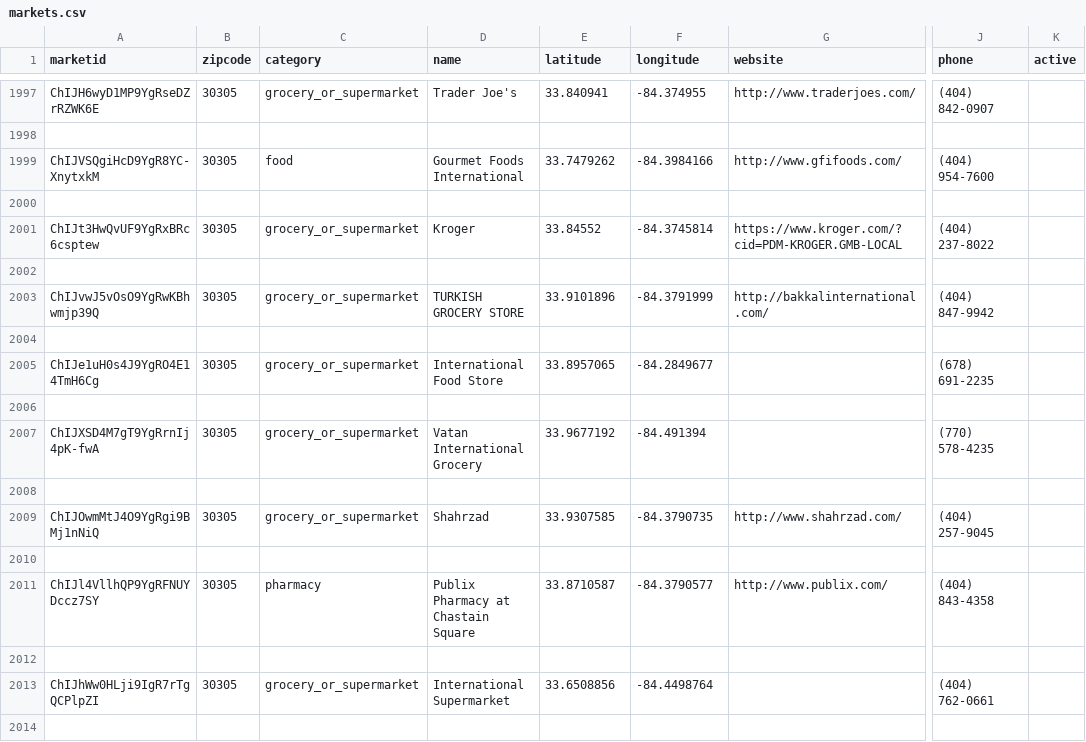
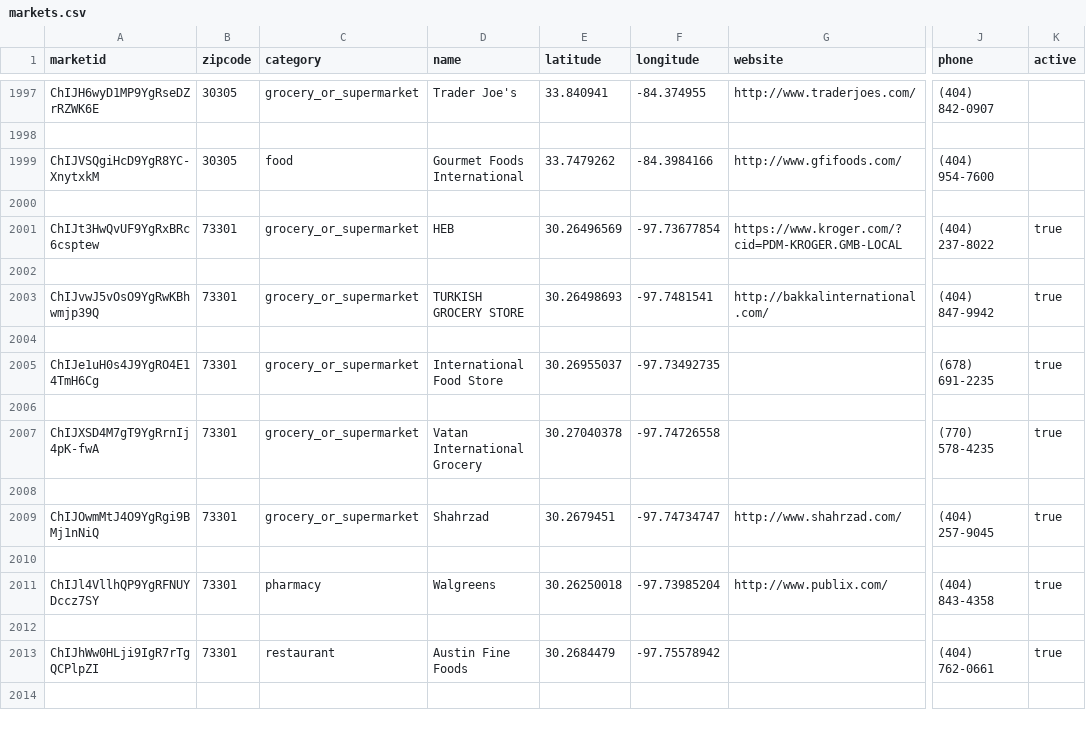
Before and after one commit to pdhoward/seeder, a CSV file: data/markets.csv, drawn as a sheet; only a part is shown, gaps mark what is left out; the diff covers the shown part only; the diff names each change by its address in the sheet, - before the commit and + after, or states it on an @@ line.

```diff
--- a/data/markets.csv
+++ b/data/markets.csv
-B2001 (zipcode): 30305
+B2001 (zipcode): 73301
-D2001 (name): Kroger
+D2001 (name): HEB
-E2001 (latitude): 33.84552
+E2001 (latitude): 30.26496569
-F2001 (longitude): -84.3745814
+F2001 (longitude): -97.73677854
-K2001 (active): (empty)
+K2001 (active): true
-B2003 (zipcode): 30305
+B2003 (zipcode): 73301
-E2003 (latitude): 33.9101896
+E2003 (latitude): 30.26498693
-F2003 (longitude): -84.3791999
+F2003 (longitude): -97.7481541
-K2003 (active): (empty)
+K2003 (active): true
-B2005 (zipcode): 30305
+B2005 (zipcode): 73301
-E2005 (latitude): 33.8957065
+E2005 (latitude): 30.26955037
-F2005 (longitude): -84.2849677
+F2005 (longitude): -97.73492735
-K2005 (active): (empty)
+K2005 (active): true
-B2007 (zipcode): 30305
+B2007 (zipcode): 73301
-E2007 (latitude): 33.9677192
+E2007 (latitude): 30.27040378
-F2007 (longitude): -84.491394
+F2007 (longitude): -97.74726558
-K2007 (active): (empty)
+K2007 (active): true
-B2009 (zipcode): 30305
+B2009 (zipcode): 73301
-E2009 (latitude): 33.9307585
+E2009 (latitude): 30.2679451
-F2009 (longitude): -84.3790735
+F2009 (longitude): -97.74734747
-K2009 (active): (empty)
+K2009 (active): true
-B2011 (zipcode): 30305
+B2011 (zipcode): 73301
-D2011 (name): Publix Pharmacy at Chastain Square
+D2011 (name): Walgreens
-E2011 (latitude): 33.8710587
+E2011 (latitude): 30.26250018
-F2011 (longitude): -84.3790577
+F2011 (longitude): -97.73985204
-K2011 (active): (empty)
+K2011 (active): true
-B2013 (zipcode): 30305
+B2013 (zipcode): 73301
-C2013 (category): grocery_or_supermarket
+C2013 (category): restaurant
-D2013 (name): International Supermarket
+D2013 (name): Austin Fine Foods
-E2013 (latitude): 33.6508856
+E2013 (latitude): 30.2684479
-F2013 (longitude): -84.4498764
+F2013 (longitude): -97.75578942
-K2013 (active): (empty)
+K2013 (active): true
```
Also changed, not shown: 74 edited cells elsewhere in this file.
